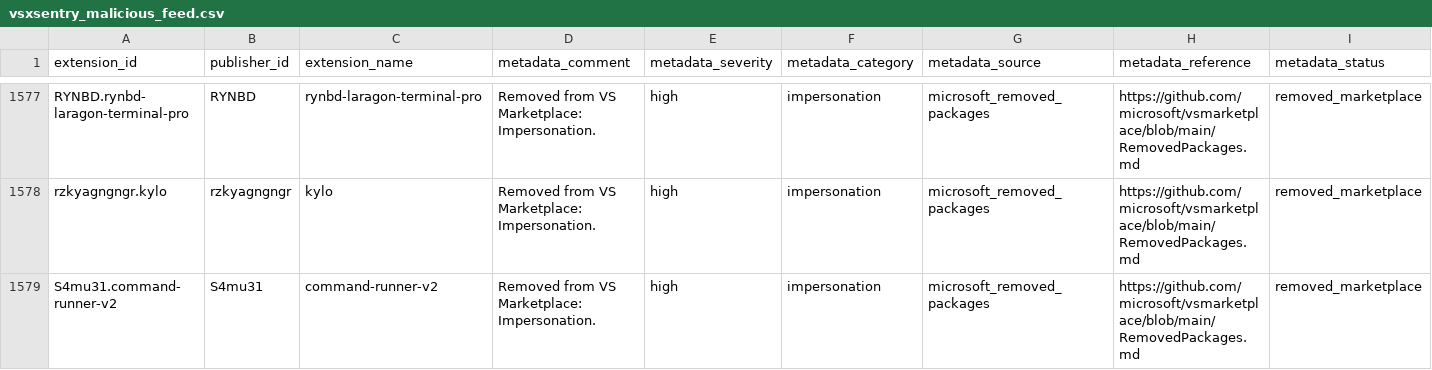
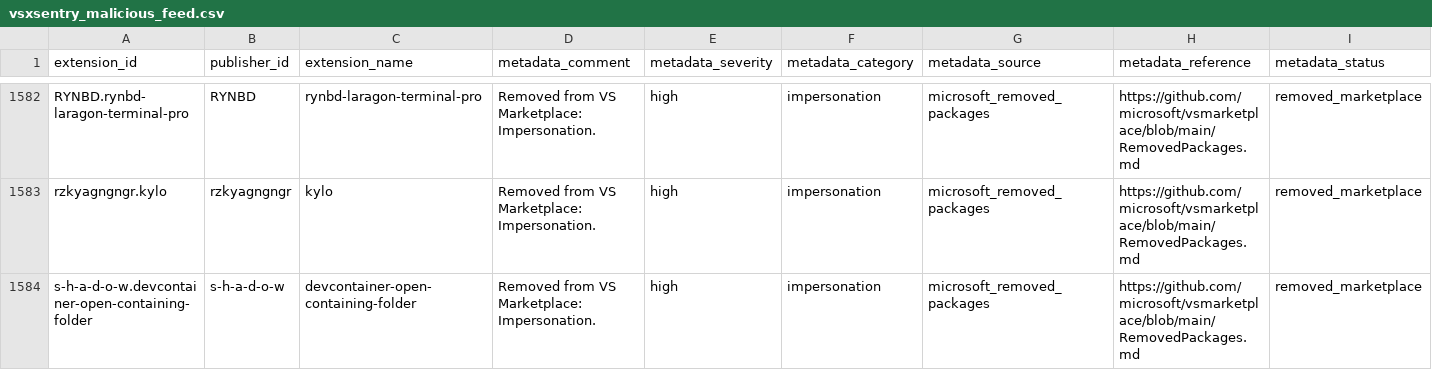
Before and after one commit to vsxsentry/vsxsentry.github.io, a CSV file: feeds/vsxsentry_malicious_feed.csv, drawn as a sheet; only a part is shown, gaps mark what is left out; the shorter side is filled out with more unchanged rows; rows hold the shown columns only; the diff covers the shown part only; the diff names each change by its address in the sheet, - before the commit and + after, or states it on an @@ line.

```diff
--- a/feeds/vsxsentry_malicious_feed.csv
+++ b/feeds/vsxsentry_malicious_feed.csv
+row 1584: s-h-a-d-o-w.devcontainer-open-containing-folder | s-h-a-d-o-w | devcontainer-open-containing-folder | Removed from VS Marketplace: Impersonation. | high | impersonation | microsoft_removed_packages | https://github.com/microsoft/vsmarketplace/blob/main/RemovedPackages.md | removed_marketplace
```
Also changed, not shown: 8 added rows and 1 removed row elsewhere in this file, feeds/vsxsentry_feed.csv, feeds/vsxsentry_opencti_import.csv, 13 other files.
